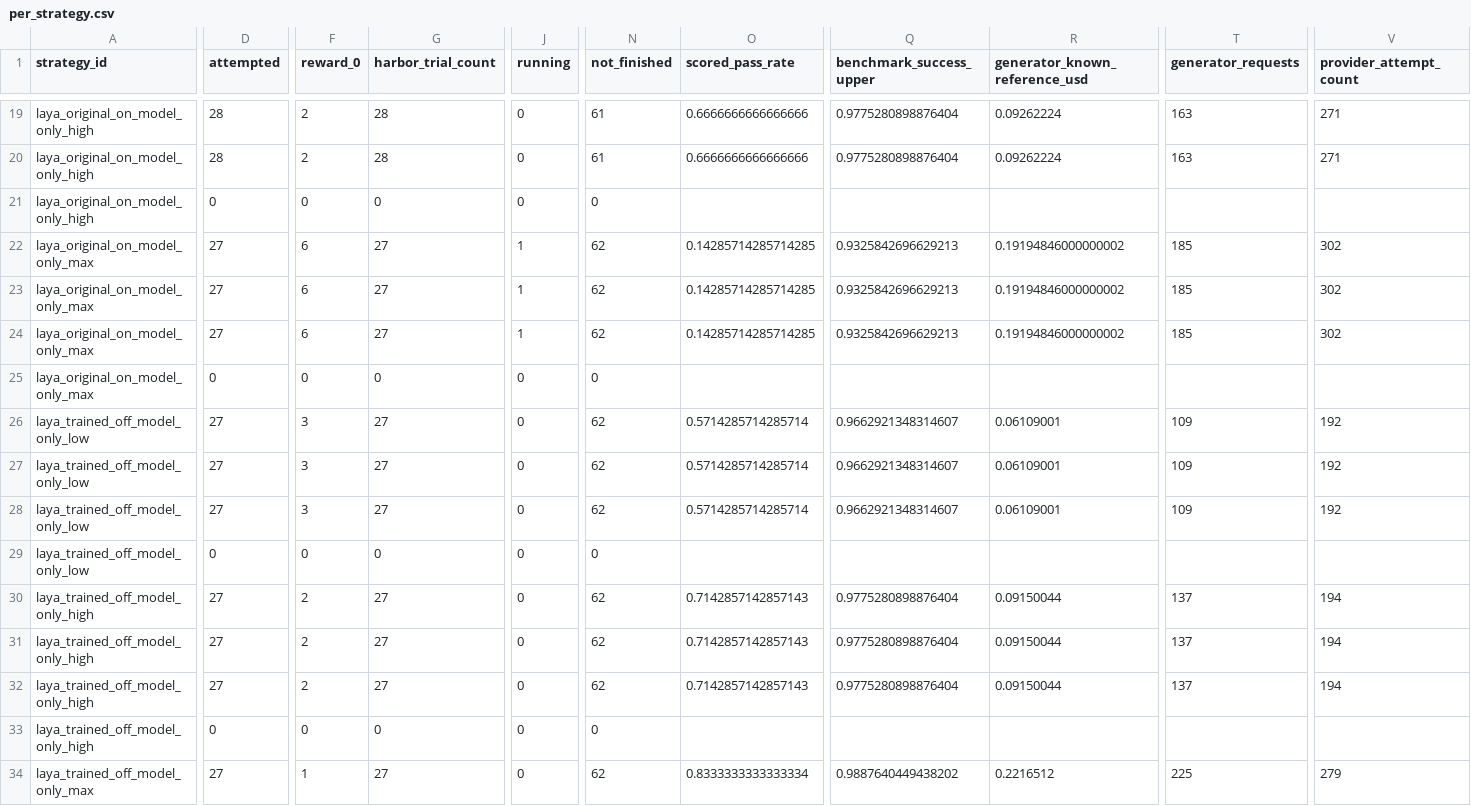
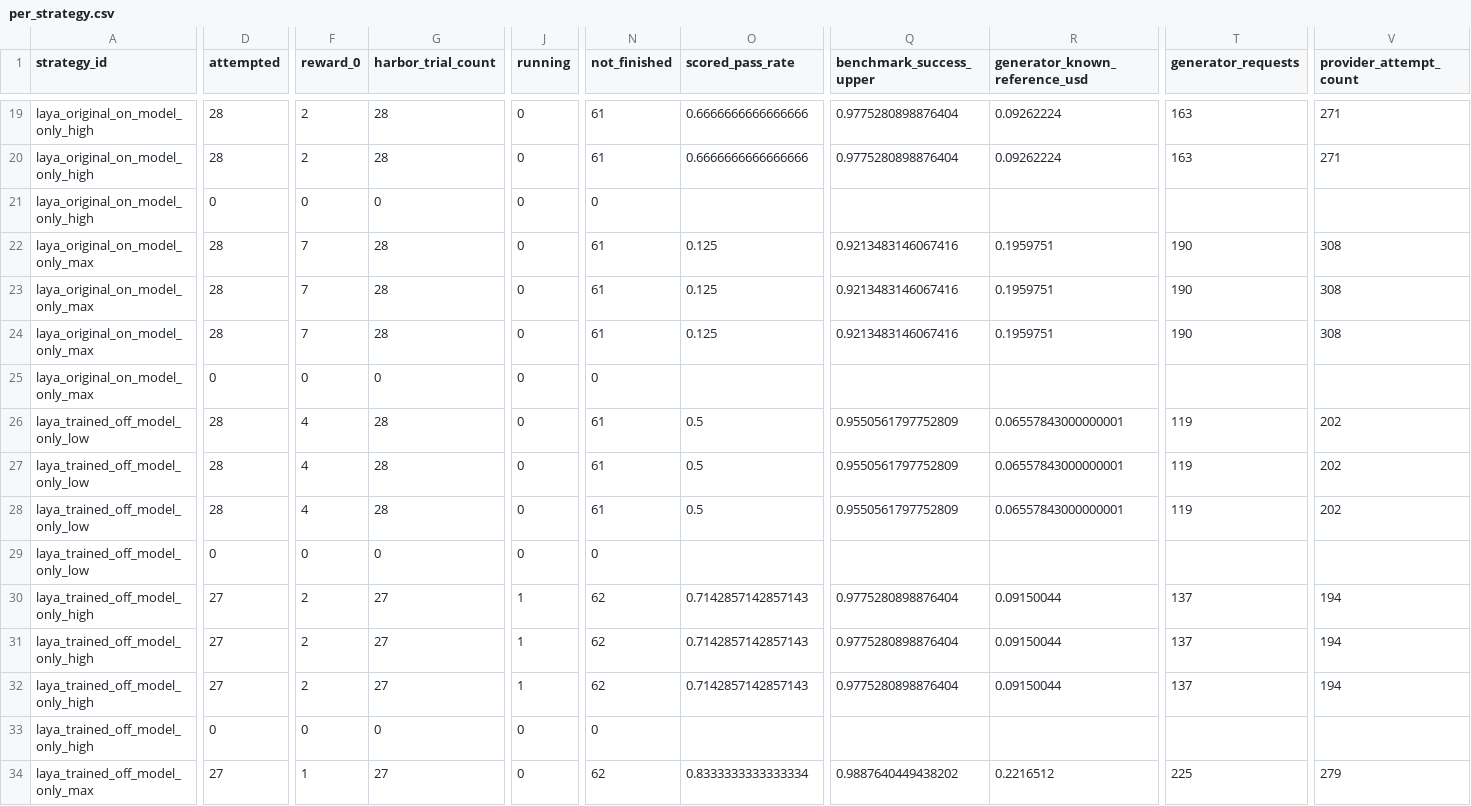
Before and after one commit to sxyq/modelrouter, a CSV file: our-project/results/benchmark/rq1/terminal-bench-2.0/20261112-v9-model-only/metrics/per_strategy.csv, drawn as a sheet; only a part is shown, gaps mark what is left out; the diff covers the shown part only; the diff names each change by its address in the sheet, - before the commit and + after, or states it on an @@ line.

Commit message:
results: verify mirror repair through original five-assertion episode

```diff
--- a/our-project/results/benchmark/rq1/terminal-bench-2.0/20261112-v9-model-only/metrics/per_strategy.csv
+++ b/our-project/results/benchmark/rq1/terminal-bench-2.0/20261112-v9-model-only/metrics/per_strategy.csv
-D22:D24 (attempted): 27
+D22:D24 (attempted): 28
-F22:F24 (reward_0): 6
+F22:F24 (reward_0): 7
-G22:G24 (harbor_trial_count): 27
+G22:G24 (harbor_trial_count): 28
-J22:J24 (running): 1
+J22:J24 (running): 0
-N22:N24 (not_finished): 62
+N22:N24 (not_finished): 61
-O22:O24 (scored_pass_rate): 0.14285714285714285
+O22:O24 (scored_pass_rate): 0.125
-Q22:Q24 (benchmark_success_upper): 0.9325842696629213
+Q22:Q24 (benchmark_success_upper): 0.9213483146067416
-R22:R24 (generator_known_reference_usd): 0.19194846000000002
+R22:R24 (generator_known_reference_usd): 0.1959751
-T22:T24 (generator_requests): 185
+T22:T24 (generator_requests): 190
-V22:V24 (provider_attempt_count): 302
+V22:V24 (provider_attempt_count): 308
-D26:D28 (attempted): 27
+D26:D28 (attempted): 28
-F26:F28 (reward_0): 3
+F26:F28 (reward_0): 4
-G26:G28 (harbor_trial_count): 27
+G26:G28 (harbor_trial_count): 28
-N26:N28 (not_finished): 62
+N26:N28 (not_finished): 61
-O26:O28 (scored_pass_rate): 0.5714285714285714
+O26:O28 (scored_pass_rate): 0.5
-Q26:Q28 (benchmark_success_upper): 0.9662921348314607
+Q26:Q28 (benchmark_success_upper): 0.9550561797752809
-R26:R28 (generator_known_reference_usd): 0.06109001
+R26:R28 (generator_known_reference_usd): 0.06557843000000001
-T26:T28 (generator_requests): 109
+T26:T28 (generator_requests): 119
-V26:V28 (provider_attempt_count): 192
+V26:V28 (provider_attempt_count): 202
-J30:J32 (running): 0
+J30:J32 (running): 1
```
Also changed, not shown: 117 edited cells elsewhere in this file, our-project/results/benchmark/rq1/terminal-bench-2.0/20261112-v9-model-only/metrics/cost_breakdown.csv, our-project/results/benchmark/rq1/terminal-bench-2.0/20261112-v9-model-only/metrics/per_task.csv, 14 other files.
